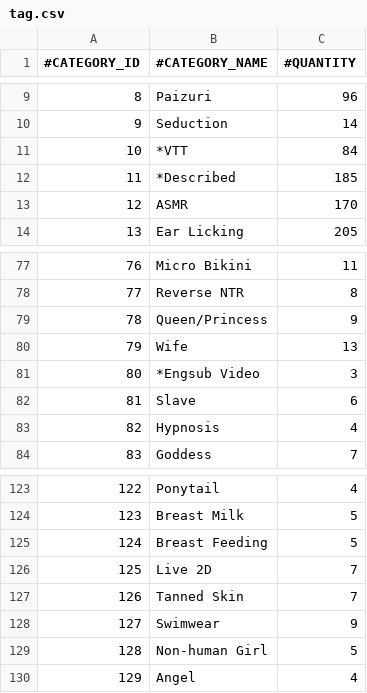
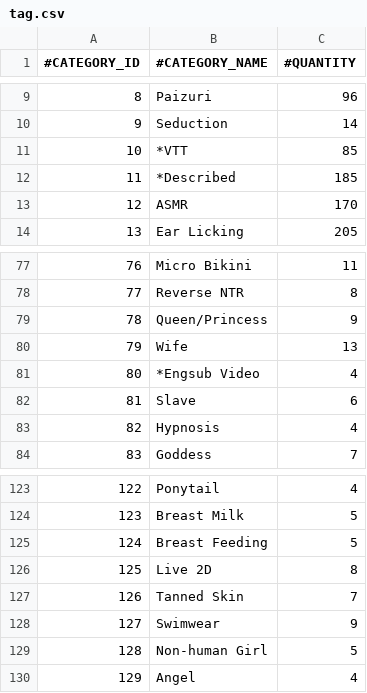
Before and after one commit to nguyenHoangDung0504/na-v3, a CSV file: @resources/databases/s1/tag.csv, drawn as a sheet; only a part is shown, gaps mark what is left out.

```diff
--- a/@resources/databases/s1/tag.csv
+++ b/@resources/databases/s1/tag.csv
@@ -10,3 +10,3 @@
 9,Seduction,14
-10,*VTT,84
+10,*VTT,85
 11,*Described,185
@@ -80,3 +80,3 @@
 79,Wife,13
-80,*Engsub Video,3
+80,*Engsub Video,4
 81,Slave,6
@@ -125,3 +125,3 @@
 124,Breast Feeding,5
-125,Live 2D,7
+125,Live 2D,8
 126,Tanned Skin,7
```
Also changed, not shown: 4 other files.
